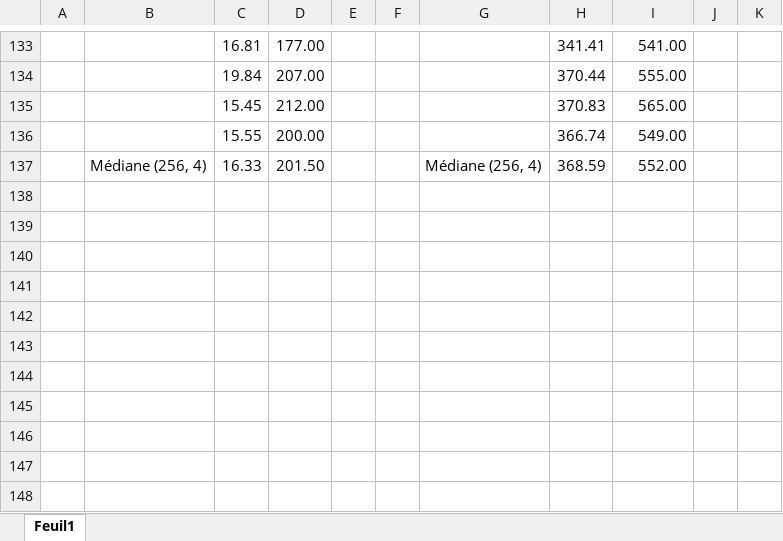
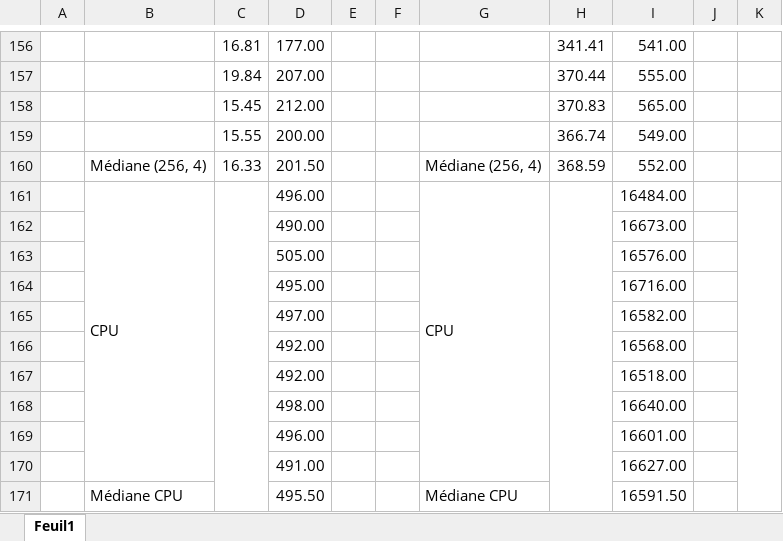
Before and after one commit to Falcommander/cudaImage, an Excel workbook: Projet/Benchmarks.xlsx, sheet Feuil1, drawn as a sheet; only a part is shown, gaps mark what is left out; values as stored, in another font and other column widths than the file's, no cell formats; the diff covers the shown part only; the diff names each change by its address in the sheet, - before the commit and + after, or states it on an @@ line.

```diff
--- a/Projet/Benchmarks.xlsx (sheet Feuil1)
+++ b/Projet/Benchmarks.xlsx (sheet Feuil1)
+row 161:  | CPU |  | 496.00 |  |  | CPU |  | 16484.00
+row 162:  |  |  | 490.00 |  |  |  |  | 16673.00
+row 163:  |  |  | 505.00 |  |  |  |  | 16576.00
+row 164:  |  |  | 495.00 |  |  |  |  | 16716.00
+row 165:  |  |  | 497.00 |  |  |  |  | 16582.00
+row 166:  |  |  | 492.00 |  |  |  |  | 16568.00
+row 167:  |  |  | 492.00 |  |  |  |  | 16518.00
+row 168:  |  |  | 498.00 |  |  |  |  | 16640.00
+row 169:  |  |  | 496.00 |  |  |  |  | 16601.00
+row 170:  |  |  | 491.00 |  |  |  |  | 16627.00
+row 171:  | Médiane CPU |  | 495.50 |  |  | Médiane CPU |  | 16591.50
```
Also changed, not shown: 23 added rows elsewhere in this sheet, cell formats, formulas that keep their value, 11 other files.
